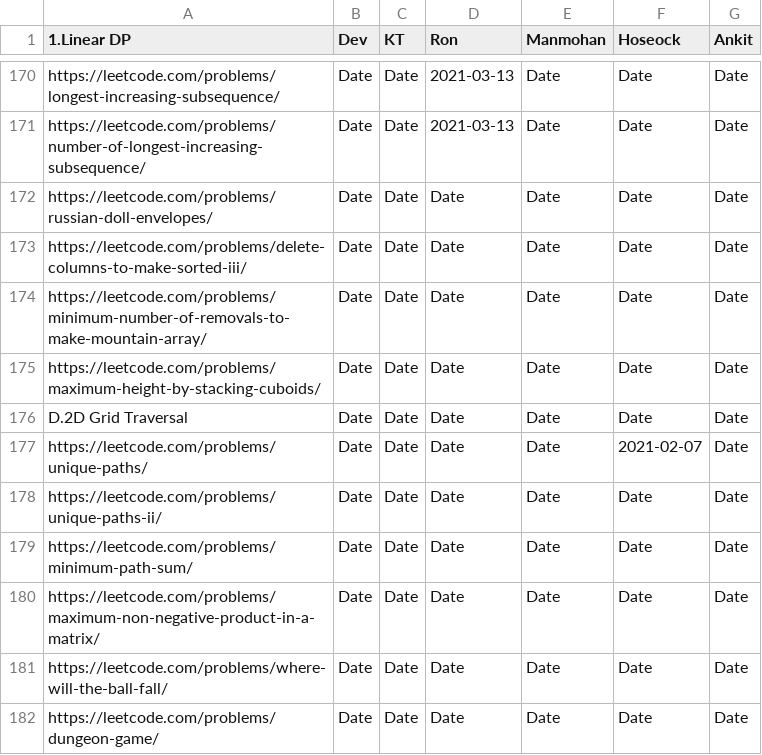
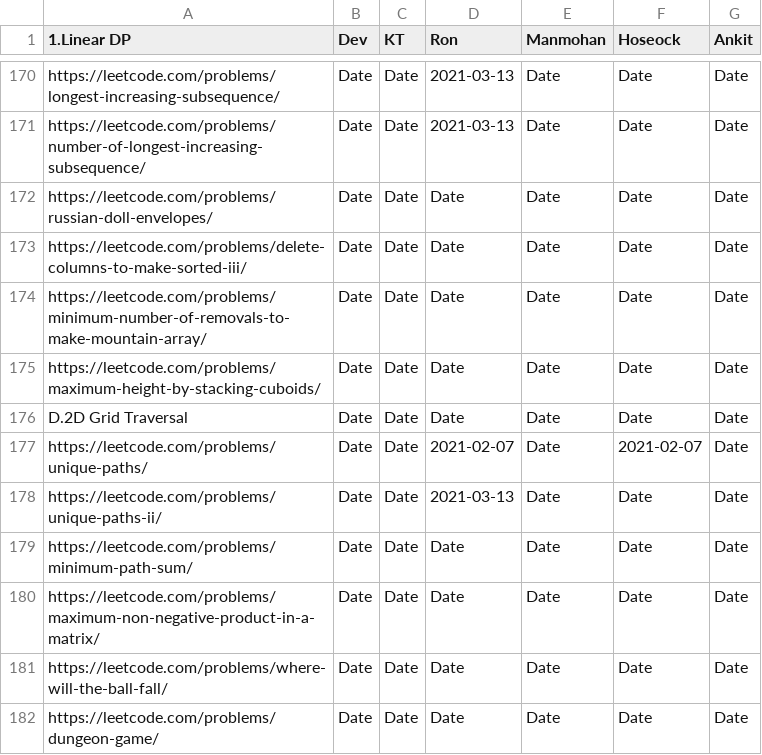
Before and after one commit to sw-devendra/algo-colab, a TSV file: dp-problems.tsv, drawn as a sheet; only a part is shown, gaps mark what is left out.

Commit message:
Update dp-problems.tsv

```diff
--- a/dp-problems.tsv
+++ b/dp-problems.tsv
@@ -176,4 +176,4 @@ https://leetcode.com/problems/maximum-height-by-stacking-cuboids/	Date	Date	Date
 D.2D Grid Traversal	Date	Date	Date	Date	Date	Date
-https://leetcode.com/problems/unique-paths/	Date	Date	Date	Date	2021-02-07	Date
-https://leetcode.com/problems/unique-paths-ii/	Date	Date	Date	Date	Date	Date
+https://leetcode.com/problems/unique-paths/	Date	Date	2021-02-07	Date	2021-02-07	Date
+https://leetcode.com/problems/unique-paths-ii/	Date	Date	2021-03-13	Date	Date	Date
 https://leetcode.com/problems/minimum-path-sum/	Date	Date	Date	Date	Date	Date
```
